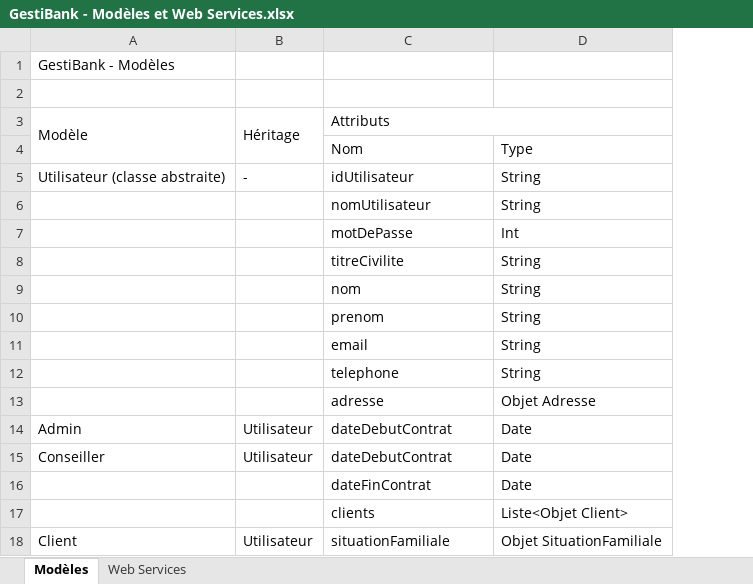
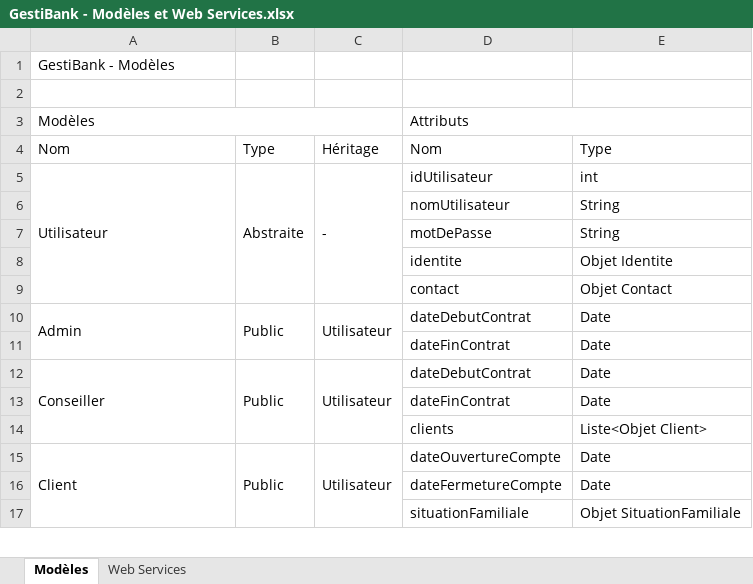
Before and after one commit to AdrienCarcey/GestiBank-Divers, an Excel workbook: GestiBank - Modèles et Web Services.xlsx, sheet Modèles, drawn as a sheet; only a part is shown; values as stored, in another font and other column widths than the file's, no cell formats; removed rows and columns are numbered as before the commit, all else as after; the diff covers the shown part only; the diff names each change by its address in the sheet, - before the commit and + after, or states it on an @@ line.

Commit message:
MaJ Modeles

```diff
--- a/GestiBank - Modèles et Web Services.xlsx (sheet Modèles)
+++ b/GestiBank - Modèles et Web Services.xlsx (sheet Modèles)
+column B, rows 4-5: Type | Abstraite; row 10: Public; rows 12-15: Public |  |  | Public
-A3: Modèle
+A3: Modèles
-A3:A4 merged
+A3:C3 merged
-C3: Héritage
+C3: (empty)
-B3:B4 merged
-A4: (empty)
+A4: Nom
-C4: (empty)
+C4: Héritage
-A5: Utilisateur (classe abstraite)
+A5: Utilisateur
+A5:A9 merged
+C5:C9 merged
-E5: String
+E5: int
-E7: Int
+E7: String
-row 8:  |  | titreCivilite | String
@@ row 9 moved to row 21: nom @@
@@ row 10 moved to row 22: prenom @@
-row 11:  |  | email | String
@@ row 12 moved to row 25: telephone @@
@@ row 13 moved to row 26: adresse @@
+row 8:  |  |  | identite | Objet Identite
+row 9:  |  |  | contact | Objet Contact
+A10:A11 merged
+C10:C11 merged
+row 11:  |  |  | dateFinContrat | Date
+A12:A14 merged
+C12:C14 merged
+A15:A19 merged
+C15:C19 merged
-D15: situationFamiliale
+D15: dateOuvertureCompte
-E15: Objet SituationFamiliale
+E15: Date
+row 16:  |  |  | dateFermetureCompte | Date
+row 17:  |  |  | situationFamiliale | Objet SituationFamiliale
```
Also changed, not shown: 14 added rows, 10 removed rows, 17 edited cells and merged cells elsewhere in this sheet, cell formats.
